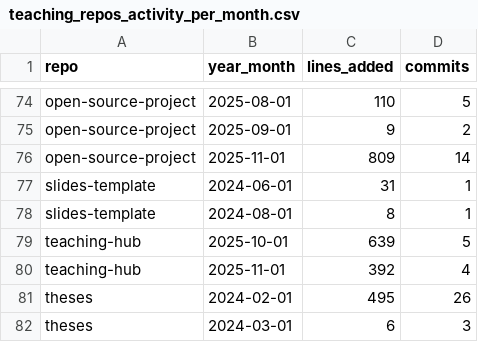
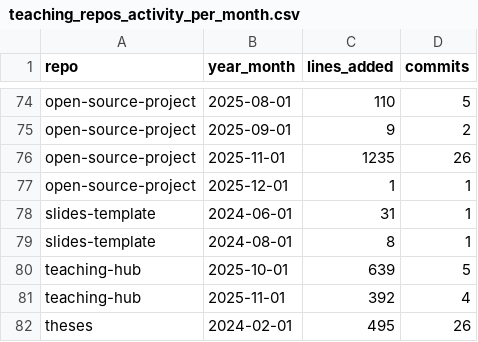
Before and after one commit to digital-work-lab/handbook, a CSV file: assets/reports/teaching_repos_activity_per_month.csv, drawn as a sheet; only a part is shown, gaps mark what is left out; the shorter side is filled out with more unchanged rows.

```diff
--- a/assets/reports/teaching_repos_activity_per_month.csv
+++ b/assets/reports/teaching_repos_activity_per_month.csv
@@ -75,3 +75,4 @@ open-source-project,2025-08-01,110,5
 open-source-project,2025-09-01,9,2
-open-source-project,2025-11-01,809,14
+open-source-project,2025-11-01,1235,26
+open-source-project,2025-12-01,1,1
 slides-template,2024-06-01,31,1
```
Also changed, not shown: assets/reports/handbook_growth.csv, assets/reports/lab_management_repos_activity_per_month.csv.
